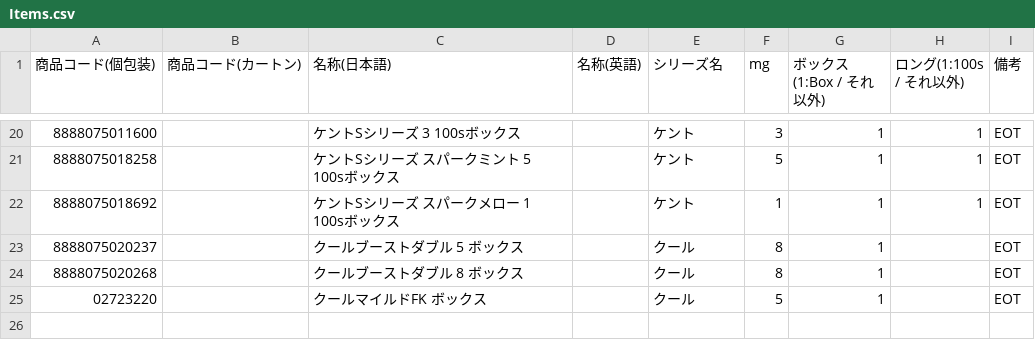
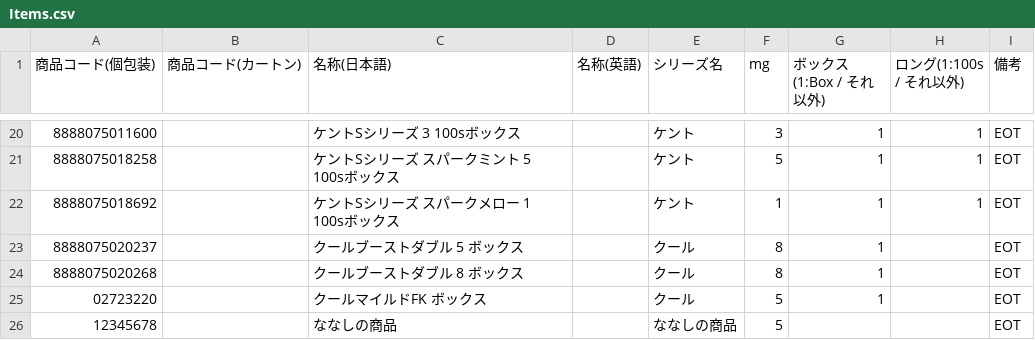
Before and after one commit to hakubaicho/hakubaicho.github.io, a CSV file: ItemConnect/data/Items.csv, drawn as a sheet; only a part is shown, gaps mark what is left out.

Commit message:
Update Items.csv

```diff
--- a/ItemConnect/data/Items.csv
+++ b/ItemConnect/data/Items.csv
@@ -25 +25,2 @@
 02723220,,クールマイルドFK ボックス,,クール,5,1,,EOT
+12345678,,ななしの商品,,ななしの商品,5,,,EOT
```
